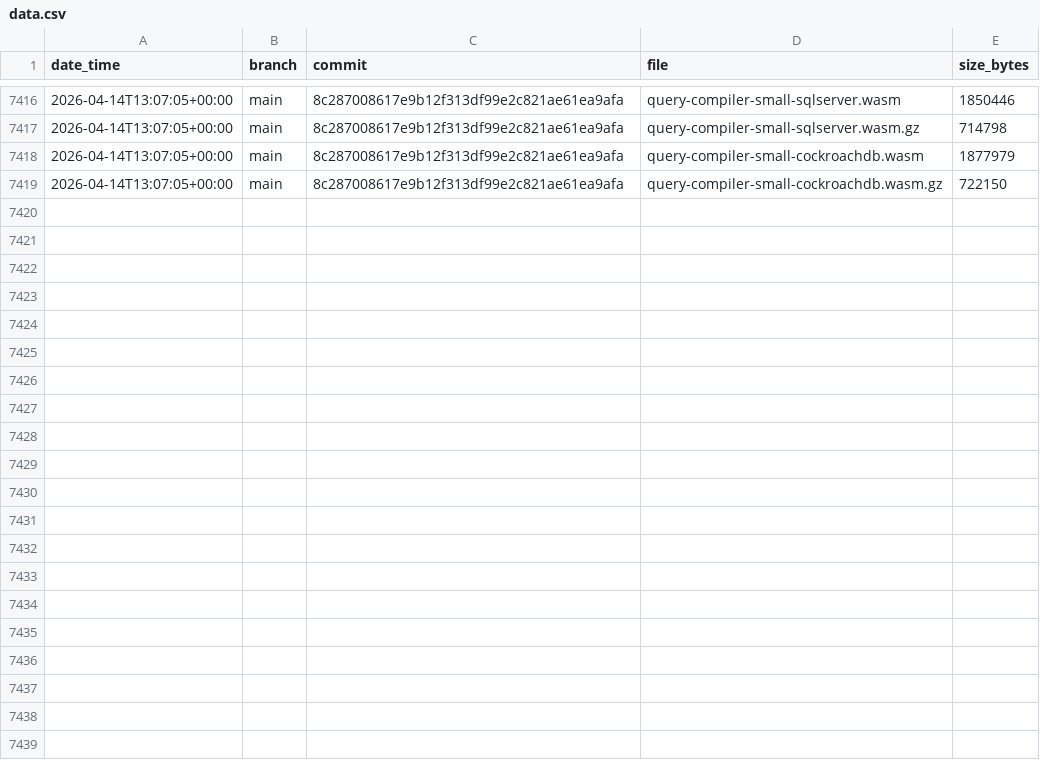
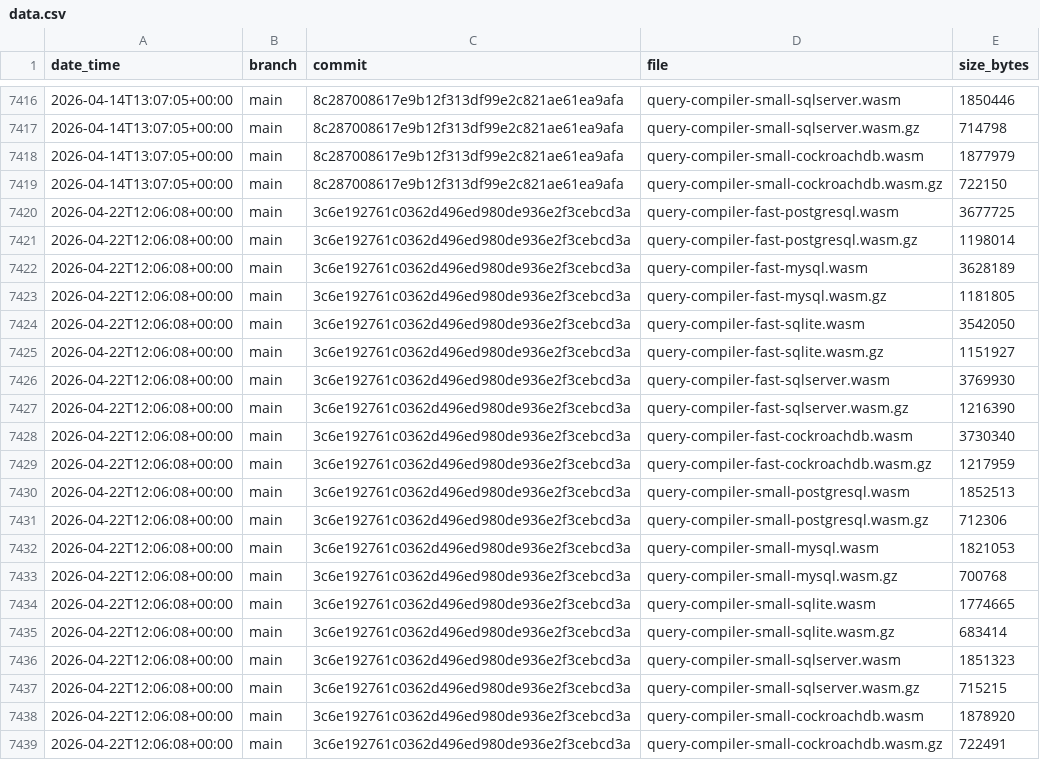
Before and after one commit to prisma/prisma-engines, a CSV file: engines-size/data.csv, drawn as a sheet; only a part is shown, gaps mark what is left out.

Commit message:
update engines size for 3c6e192761c0362d496ed980de936e2f3cebcd3a

```diff
--- a/engines-size/data.csv
+++ b/engines-size/data.csv
@@ -7419 +7419,21 @@ date_time,branch,commit,file,size_bytes
 2026-04-14T13:07:05+00:00,main,8c287008617e9b12f313df99e2c821ae61ea9afa,query-compiler-small-cockroachdb.wasm.gz,722150
+2026-04-22T12:06:08+00:00,main,3c6e192761c0362d496ed980de936e2f3cebcd3a,query-compiler-fast-postgresql.wasm,3677725
+2026-04-22T12:06:08+00:00,main,3c6e192761c0362d496ed980de936e2f3cebcd3a,query-compiler-fast-postgresql.wasm.gz,1198014
+2026-04-22T12:06:08+00:00,main,3c6e192761c0362d496ed980de936e2f3cebcd3a,query-compiler-fast-mysql.wasm,3628189
+2026-04-22T12:06:08+00:00,main,3c6e192761c0362d496ed980de936e2f3cebcd3a,query-compiler-fast-mysql.wasm.gz,1181805
+2026-04-22T12:06:08+00:00,main,3c6e192761c0362d496ed980de936e2f3cebcd3a,query-compiler-fast-sqlite.wasm,3542050
+2026-04-22T12:06:08+00:00,main,3c6e192761c0362d496ed980de936e2f3cebcd3a,query-compiler-fast-sqlite.wasm.gz,1151927
+2026-04-22T12:06:08+00:00,main,3c6e192761c0362d496ed980de936e2f3cebcd3a,query-compiler-fast-sqlserver.wasm,3769930
+2026-04-22T12:06:08+00:00,main,3c6e192761c0362d496ed980de936e2f3cebcd3a,query-compiler-fast-sqlserver.wasm.gz,1216390
+2026-04-22T12:06:08+00:00,main,3c6e192761c0362d496ed980de936e2f3cebcd3a,query-compiler-fast-cockroachdb.wasm,3730340
+2026-04-22T12:06:08+00:00,main,3c6e192761c0362d496ed980de936e2f3cebcd3a,query-compiler-fast-cockroachdb.wasm.gz,1217959
+2026-04-22T12:06:08+00:00,main,3c6e192761c0362d496ed980de936e2f3cebcd3a,query-compiler-small-postgresql.wasm,1852513
+2026-04-22T12:06:08+00:00,main,3c6e192761c0362d496ed980de936e2f3cebcd3a,query-compiler-small-postgresql.wasm.gz,712306
+2026-04-22T12:06:08+00:00,main,3c6e192761c0362d496ed980de936e2f3cebcd3a,query-compiler-small-mysql.wasm,1821053
+2026-04-22T12:06:08+00:00,main,3c6e192761c0362d496ed980de936e2f3cebcd3a,query-compiler-small-mysql.wasm.gz,700768
+2026-04-22T12:06:08+00:00,main,3c6e192761c0362d496ed980de936e2f3cebcd3a,query-compiler-small-sqlite.wasm,1774665
+2026-04-22T12:06:08+00:00,main,3c6e192761c0362d496ed980de936e2f3cebcd3a,query-compiler-small-sqlite.wasm.gz,683414
+2026-04-22T12:06:08+00:00,main,3c6e192761c0362d496ed980de936e2f3cebcd3a,query-compiler-small-sqlserver.wasm,1851323
+2026-04-22T12:06:08+00:00,main,3c6e192761c0362d496ed980de936e2f3cebcd3a,query-compiler-small-sqlserver.wasm.gz,715215
+2026-04-22T12:06:08+00:00,main,3c6e192761c0362d496ed980de936e2f3cebcd3a,query-compiler-small-cockroachdb.wasm,1878920
+2026-04-22T12:06:08+00:00,main,3c6e192761c0362d496ed980de936e2f3cebcd3a,query-compiler-small-cockroachdb.wasm.gz,722491
```
